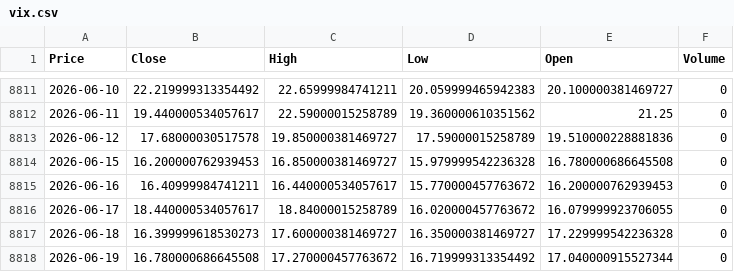
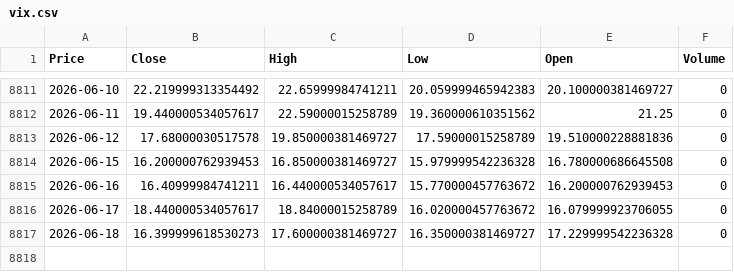
Before and after one commit to VAISHNAVISARANGA/VixEn-Quant, a CSV file: vix.csv, drawn as a sheet; only a part is shown, gaps mark what is left out; the diff names each change by its address in the sheet, - before the commit and + after, or states it on an @@ line.

```diff
--- a/vix.csv
+++ b/vix.csv
-row 8818: 2026-06-19 | 16.780000686645508 | 17.270000457763672 | 16.719999313354492 | 17.040000915527344 | 0
```
Also changed, not shown: spy.csv.
